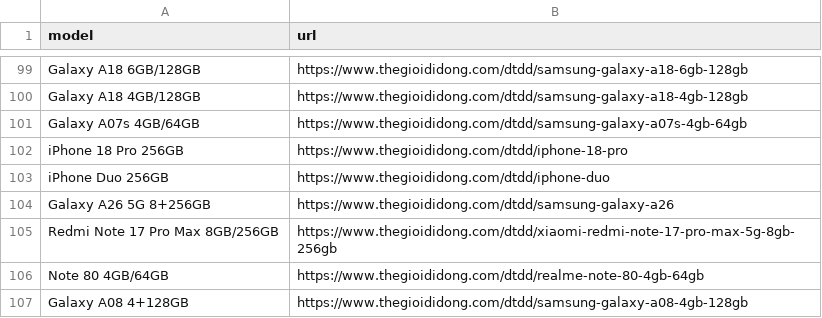
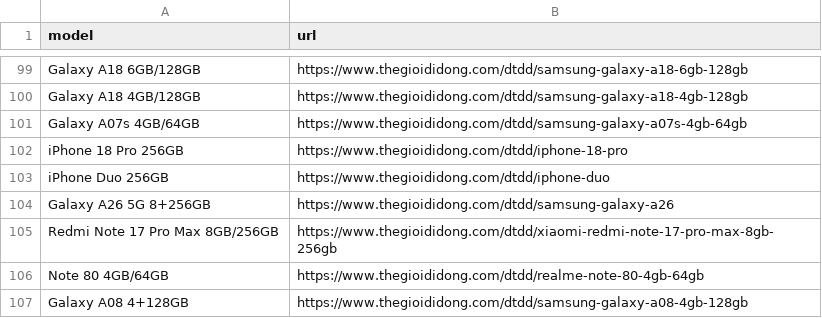
Before and after one commit to datle90745/tgdd-khuyen-mai, a CSV file: scraper/products.csv, drawn as a sheet; only a part is shown, gaps mark what is left out.

Commit message:
Cap nhat day du 106 SKU dot quet 25-10, sua URL Redmi Note 17 Pro Max va bo sung parser du phong Next.js

```diff
--- a/scraper/products.csv
+++ b/scraper/products.csv
@@ -104,3 +104,3 @@ iPhone Duo 256GB,https://www.thegioididong.com/dtdd/iphone-duo
 Galaxy A26 5G 8+256GB,https://www.thegioididong.com/dtdd/samsung-galaxy-a26
-Redmi Note 17 Pro Max 8GB/256GB,https://www.thegioididong.com/dtdd/xiaomi-redmi-note-17-pro-max-5g-8gb-256gb
+Redmi Note 17 Pro Max 8GB/256GB,https://www.thegioididong.com/dtdd/xiaomi-redmi-note-17-pro-max-8gb-256gb
 Note 80 4GB/64GB,https://www.thegioididong.com/dtdd/realme-note-80-4gb-64gb
```
Also changed, not shown: 9 other files.
